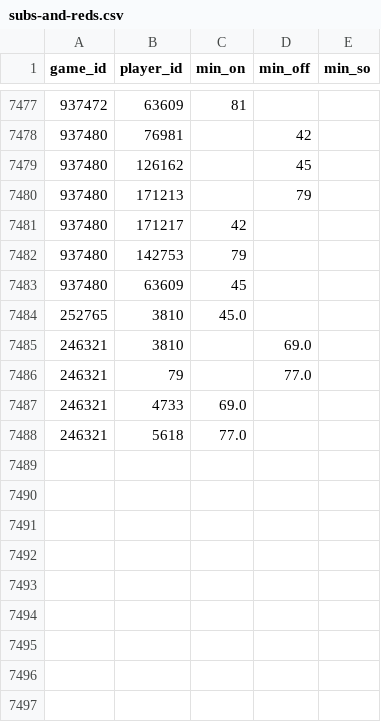
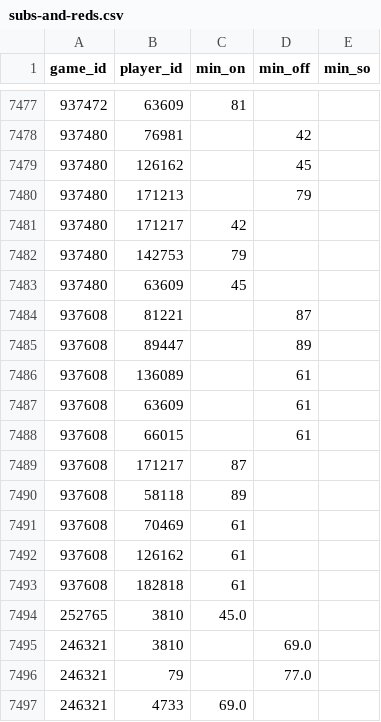
Before and after one commit to petebrown/scrape-events, a CSV file: data/subs-and-reds.csv, drawn as a sheet; only a part is shown, gaps mark what is left out; the shorter side is filled out with more unchanged rows.

```diff
--- a/data/subs-and-reds.csv
+++ b/data/subs-and-reds.csv
@@ -7483,2 +7483,12 @@ game_id,player_id,min_on,min_off,min_so
 937480,63609,45,,
+937608,81221,,87,
+937608,89447,,89,
+937608,136089,,61,
+937608,63609,,61,
+937608,66015,,61,
+937608,171217,87,,
+937608,58118,89,,
+937608,70469,61,,
+937608,126162,61,,
+937608,182818,61,,
 252765,3810,45.0,,
```
